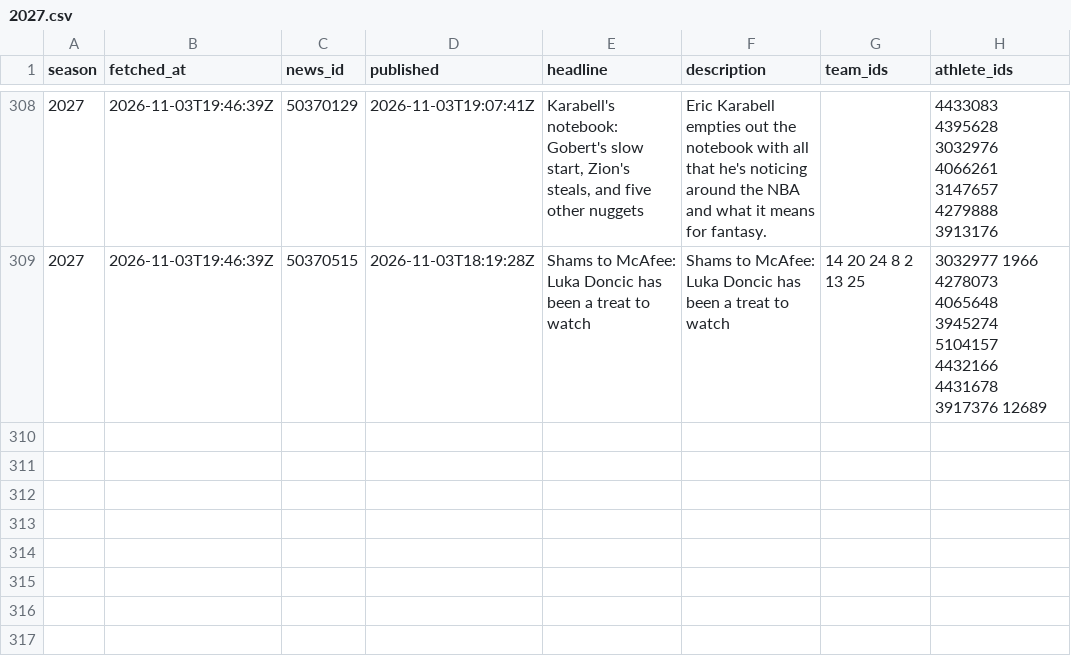
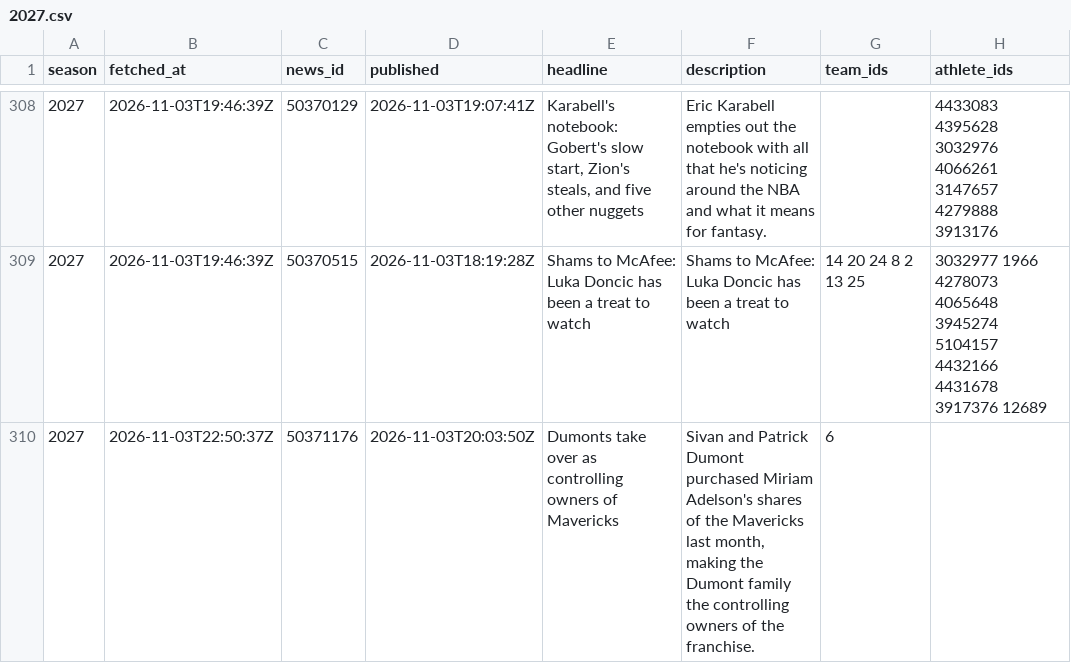
Before and after one commit to martinez-hub/nbaPredicts, a CSV file: data/text_news/2027.csv, drawn as a sheet; only a part is shown, gaps mark what is left out; the diff names each change by its address in the sheet, - before the commit and + after, or states it on an @@ line.

```diff
--- a/data/text_news/2027.csv
+++ b/data/text_news/2027.csv
+row 310: 2027 | 2026-11-03T22:50:37Z | 50371176 | 2026-11-03T20:03:50Z | Dumonts take over as controlling owners of Mavericks | Sivan and Patrick Dumont purchased Miriam Adelson's shares of the Mavericks last month, making the Dumont family the controlling owners of the franchise. | 6
```
Also changed, not shown: data/player_predictions/2027.csv, data/predictions/2027.csv, 3 other files.
